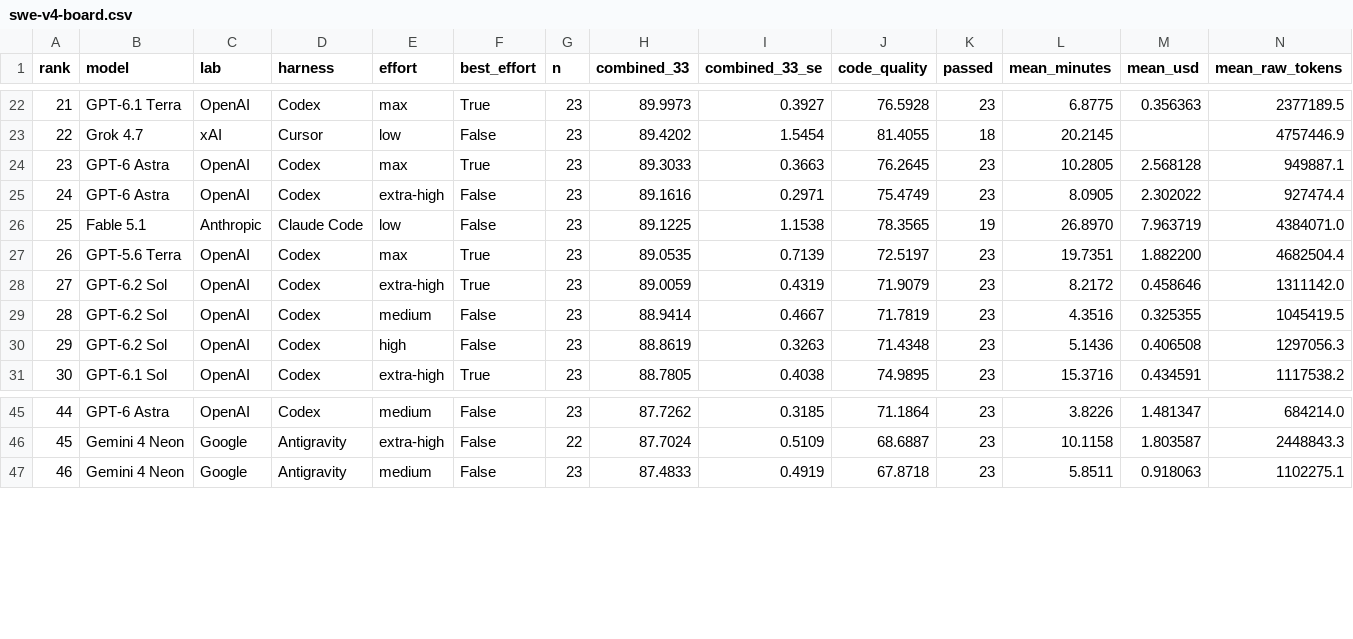
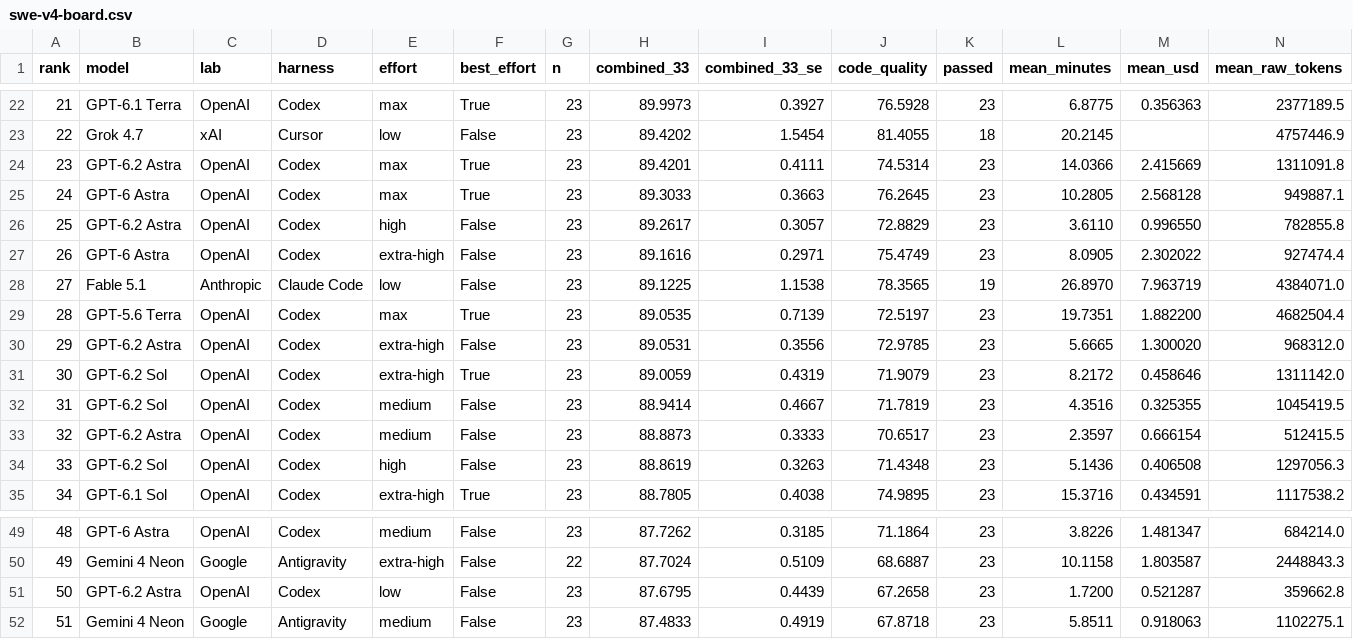
Before and after one commit to morganlinton/VulcanBenchCOM, a CSV file: assets/data/swe-v4-board.csv, drawn as a sheet; only a part is shown, gaps mark what is left out; addresses are those after the commit; rows hold the shown columns only; the diff names each change by its address in the sheet, - before the commit and + after, or states it on an @@ line.

```diff
--- a/assets/data/swe-v4-board.csv
+++ b/assets/data/swe-v4-board.csv
+row 24: 23 | GPT-6.2 Astra | OpenAI | Codex | max | True | 23 | 89.4201 | 0.4111 | 74.5314 | 23 | 14.0366 | 2.415669 | 1311091.8
@@ column A (rank) renumbered from row 25 down @@
+row 26: 25 | GPT-6.2 Astra | OpenAI | Codex | high | False | 23 | 89.2617 | 0.3057 | 72.8829 | 23 | 3.6110 | 0.996550 | 782855.8
+row 30: 29 | GPT-6.2 Astra | OpenAI | Codex | extra-high | False | 23 | 89.0531 | 0.3556 | 72.9785 | 23 | 5.6665 | 1.300020 | 968312.0
+row 33: 32 | GPT-6.2 Astra | OpenAI | Codex | medium | False | 23 | 88.8873 | 0.3333 | 70.6517 | 23 | 2.3597 | 0.666154 | 512415.5
+row 51: 50 | GPT-6.2 Astra | OpenAI | Codex | low | False | 23 | 87.6795 | 0.4439 | 67.2658 | 23 | 1.7200 | 0.521287 | 359662.8
```
Also changed, not shown: 30 other files.
